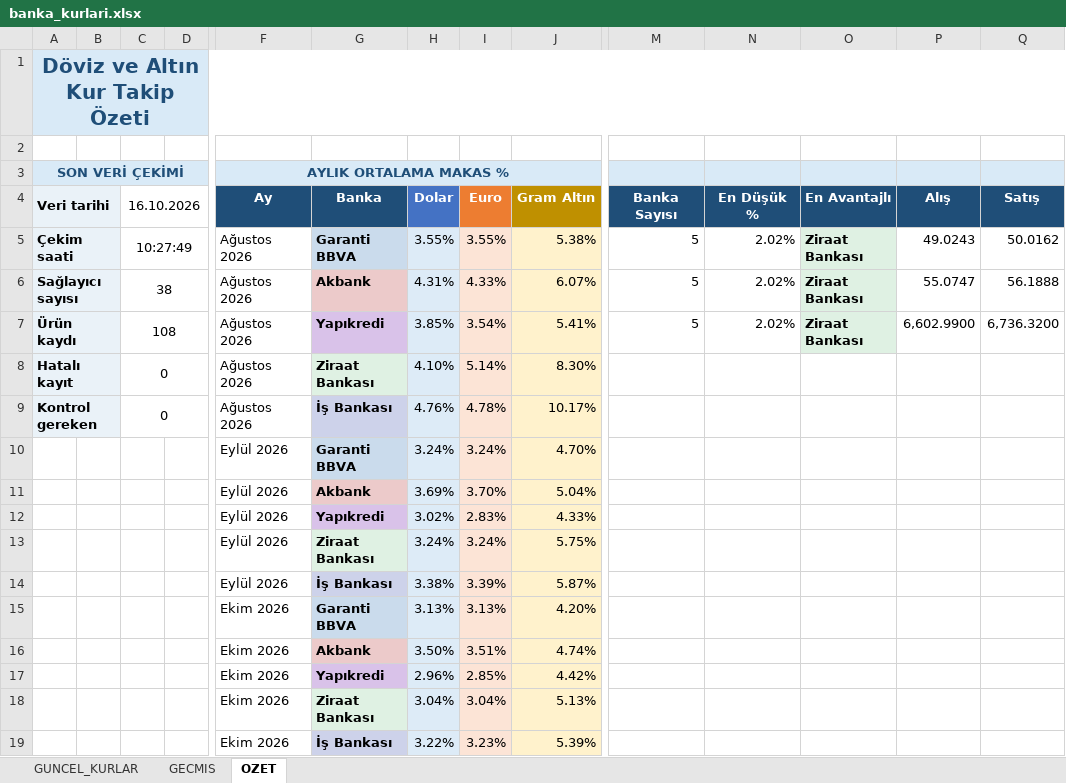
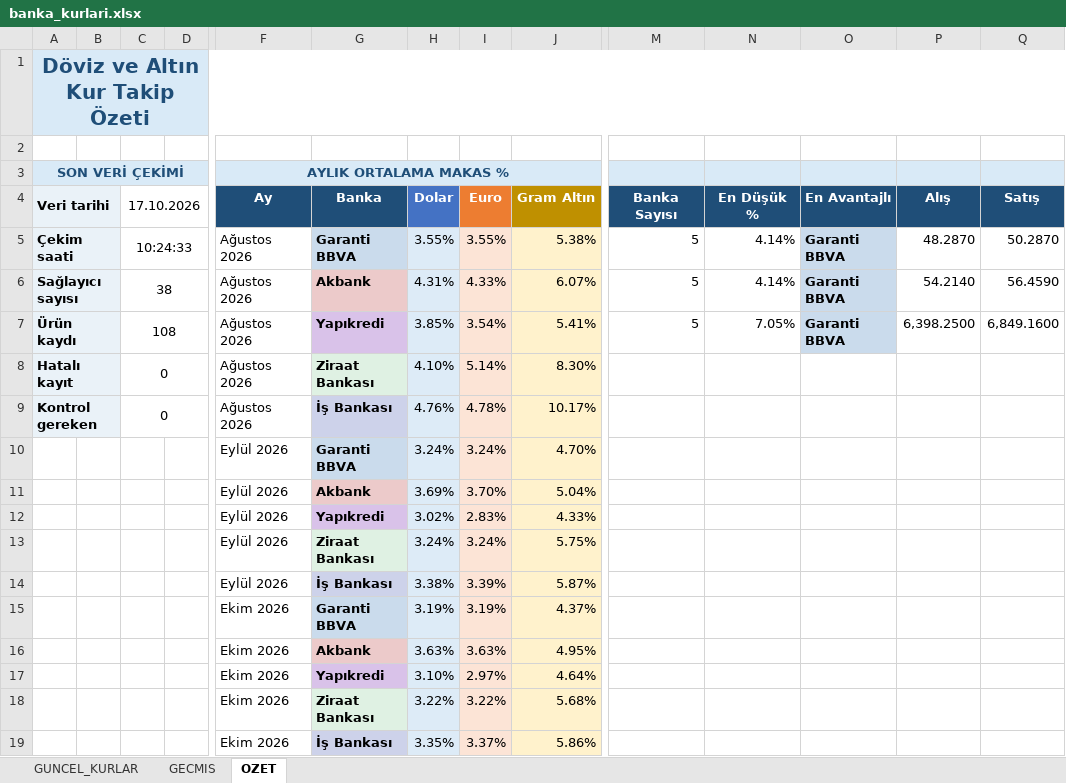
Before and after one commit to OdemeUrunleri/banka-kurlari-takip, an Excel workbook: output/banka_kurlari.xlsx, sheet OZET, drawn as a sheet; only a part is shown, gaps mark what is left out; values as stored, in another font and other column widths than the file's, no borders; charts and pictures not drawn; removed rows and columns are numbered as before the commit, all else as after; rows hold the shown columns only; the diff names each change by its address in the sheet, - before the commit and + after, or states it on an @@ line.

```diff
--- a/output/banka_kurlari.xlsx (sheet OZET)
+++ b/output/banka_kurlari.xlsx (sheet OZET)
-C4: 16.10.2026
+C4: 17.10.2026
-C5 (17.10.2026): 10:27:49
+C5 (17.10.2026): 10:24:33
-N5:N6 (En Düşük %): 2.02%
+N5:N6 (En Düşük %): 4.14%
-O5:O7 (En Avantajlı): Ziraat Bankası
+O5:O7 (En Avantajlı): Garanti BBVA
-P5 (Alış): 49.0243
+P5 (Alış): 48.2870
-Q5 (Satış): 50.0162
+Q5 (Satış): 50.2870
-P6 (Alış): 55.0747
+P6 (Alış): 54.2140
-Q6 (Satış): 56.1888
+Q6 (Satış): 56.4590
-N7 (En Düşük %): 2.02%
+N7 (En Düşük %): 7.05%
-P7 (Alış): 6,602.9900
+P7 (Alış): 6,398.2500
-Q7 (Satış): 6,736.3200
+Q7 (Satış): 6,849.1600
-row 15:  |  |  |  | Ekim 2026 | Garanti BBVA | 3.13% | 3.13% | 4.20%
-row 16:  |  |  |  | Ekim 2026 | Akbank | 3.50% | 3.51% | 4.74%
-row 17:  |  |  |  | Ekim 2026 | Yapıkredi | 2.96% | 2.85% | 4.42%
-row 18:  |  |  |  | Ekim 2026 | Ziraat Bankası | 3.04% | 3.04% | 5.13%
-row 19:  |  |  |  | Ekim 2026 | İş Bankası | 3.22% | 3.23% | 5.39%
+row 15:  |  |  |  | Ekim 2026 | Garanti BBVA | 3.19% | 3.19% | 4.37%
+row 16:  |  |  |  | Ekim 2026 | Akbank | 3.63% | 3.63% | 4.95%
+row 17:  |  |  |  | Ekim 2026 | Yapıkredi | 3.10% | 2.97% | 4.64%
+row 18:  |  |  |  | Ekim 2026 | Ziraat Bankası | 3.22% | 3.22% | 5.68%
+row 19:  |  |  |  | Ekim 2026 | İş Bankası | 3.35% | 3.37% | 5.86%
```
Also changed, not shown: sheet GECMIS, sheet GUNCEL_KURLAR, charts or pictures, 2 other files.
